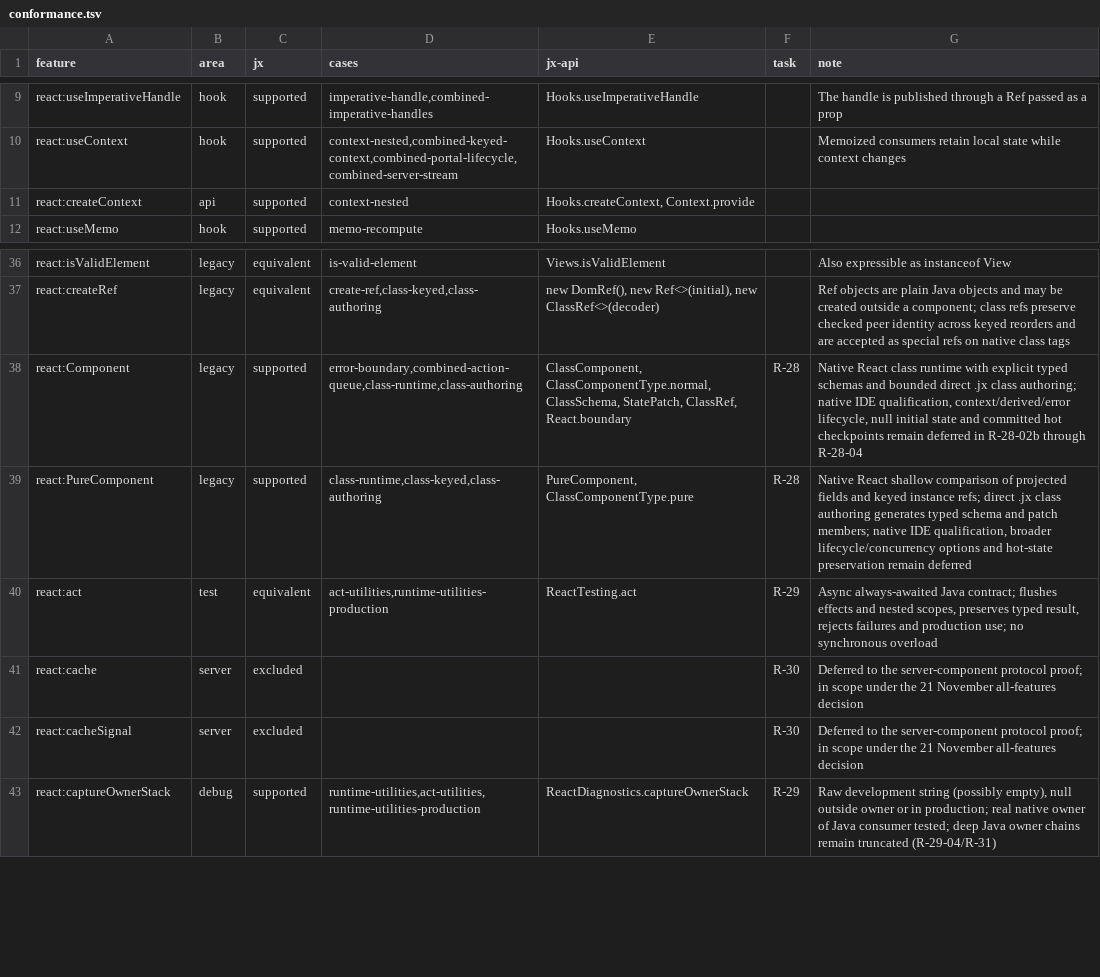
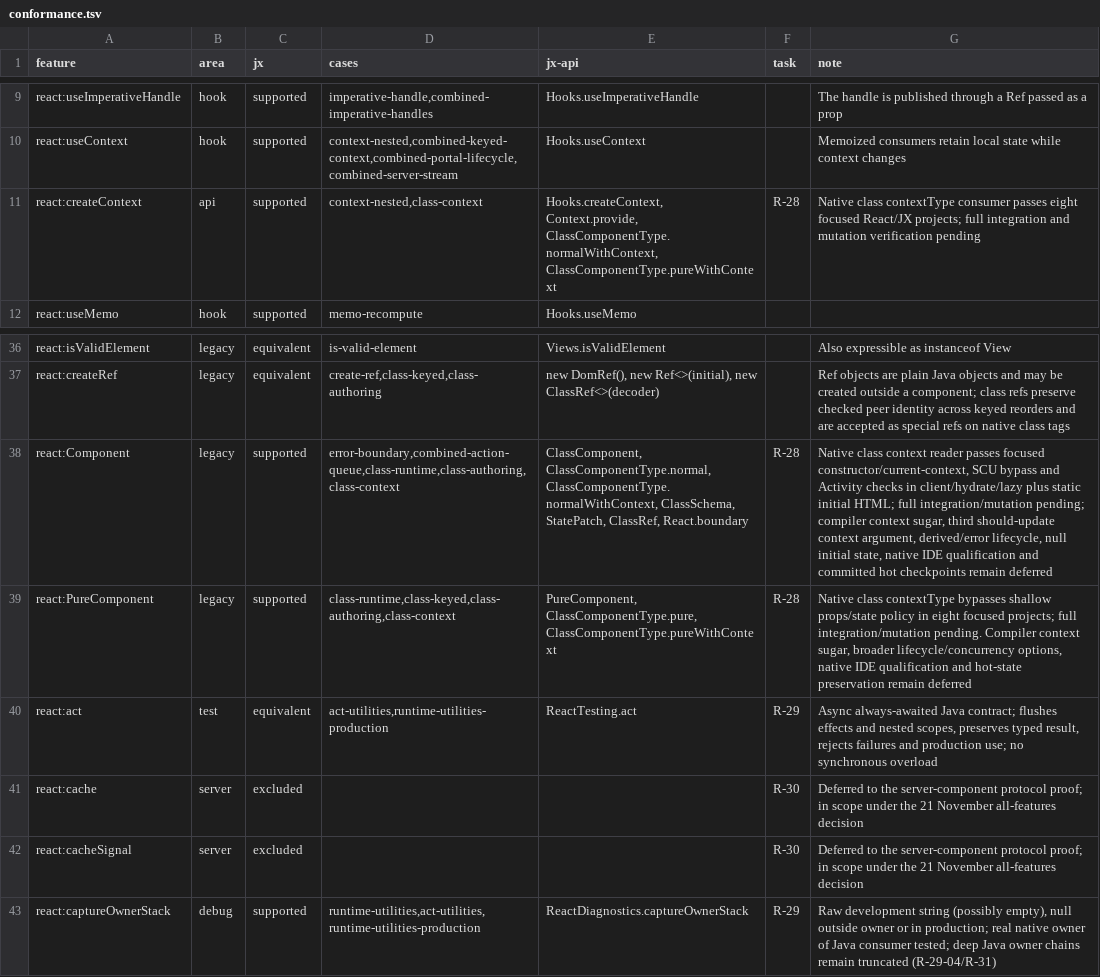
Before and after one commit to lmrrcc/jx, a TSV file: docs/evidence/conformance.tsv, drawn as a sheet; only a part is shown, gaps mark what is left out; the diff names each change by its address in the sheet, - before the commit and + after, or states it on an @@ line.

Commit message:
feat: add native class context readers with lifecycle parity checks

```diff
--- a/docs/evidence/conformance.tsv
+++ b/docs/evidence/conformance.tsv
-D11 (cases): context-nested
+D11 (cases): context-nested,class-context
-E11 (jx-api): Hooks.createContext, Context.provide
+E11 (jx-api): Hooks.createContext, Context.provide, ClassComponentType.normalWithContext, ClassComponentType.pureWithContext
-F11 (task): (empty)
+F11 (task): R-28
-G11 (note): (empty)
+G11 (note): Native class contextType consumer passes eight focused React/JX projects; full integration and mutation verification pending
-D38 (cases): error-boundary,combined-action-queue,class-runtime,class-authoring
+D38 (cases): error-boundary,combined-action-queue,class-runtime,class-authoring,class-context
-E38 (jx-api): ClassComponent, ClassComponentType.normal, ClassSchema, StatePatch,…
+E38 (jx-api): ClassComponent, ClassComponentType.normal, ClassComponentType.normalWithContext, ClassSchema, StatePatch,…
-G38 (note): Native React class runtime with explicit typed schemas and bounded direct .jx class authoring; native IDE qualification, context/derived/error lifecycle, null initial state and committed hot checkpoints remain deferred in R-28-02b through R-28-04
+G38 (note): Native class context reader passes focused constructor/current-context, SCU bypass and Activity checks in client/hydrate/lazy plus static initial HTML; full integration/mutation pending; compiler context sugar, third should-update context argument, derived/error lifecycle, null initial state, native IDE qualification and committed hot checkpoints remain deferred
-D39 (cases): class-runtime,class-keyed,class-authoring
+D39 (cases): class-runtime,class-keyed,class-authoring,class-context
-E39 (jx-api): PureComponent, ClassComponentType.pure
+E39 (jx-api): PureComponent, ClassComponentType.pure, ClassComponentType.pureWithContext
-G39 (note): Native React shallow comparison of projected fields and keyed instance refs; direct .jx class authoring generates typed schema and patch members; native IDE qualification, broader lifecycle/concurrency options and hot-state…
+G39 (note): Native class contextType bypasses shallow props/state policy in eight focused projects; full integration/mutation pending. Compiler context sugar, broader lifecycle/concurrency options, native IDE qualification and hot-state…
```
Also changed, not shown: 9 other files.
